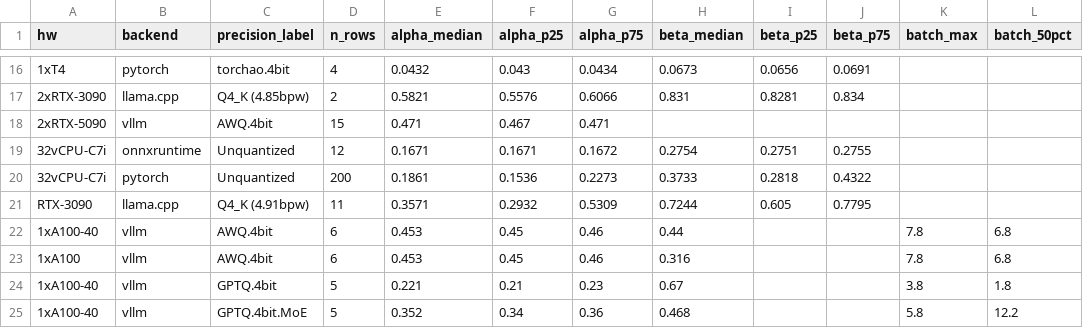
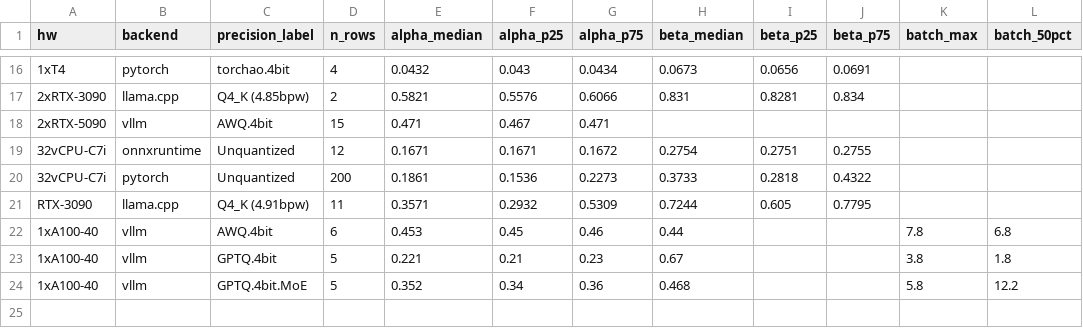
Before and after one commit to dedanimalfarm/llm-inference-emulator, a CSV file: results/calibrated_coefficients.csv, drawn as a sheet; only a part is shown, gaps mark what is left out; the diff names each change by its address in the sheet, - before the commit and + after, or states it on an @@ line.

```diff
--- a/results/calibrated_coefficients.csv
+++ b/results/calibrated_coefficients.csv
-row 23: 1xA100 | vllm | AWQ.4bit | 6 | 0.453 | 0.45 | 0.46 | 0.316 |  |  | 7.8 | 6.8
```
